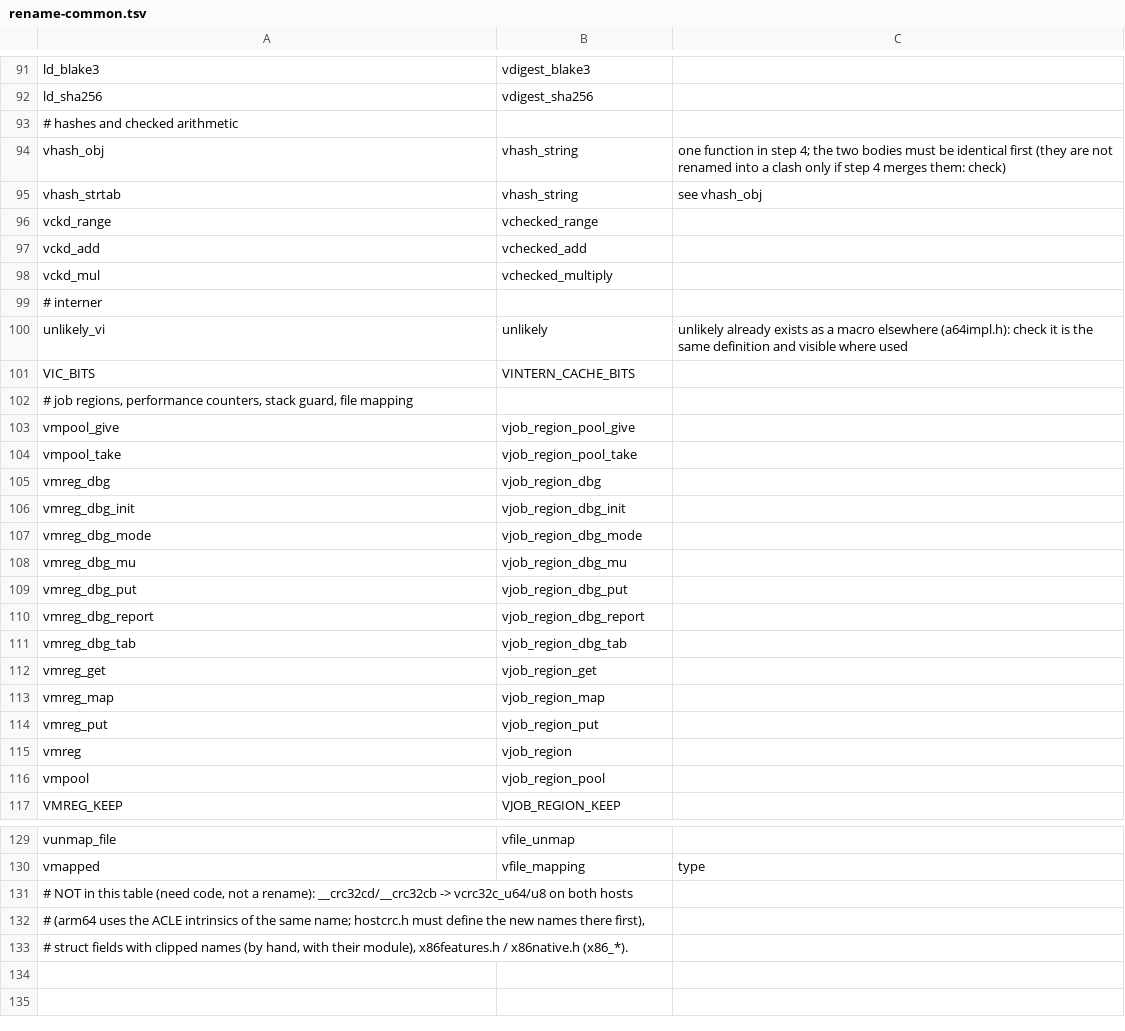
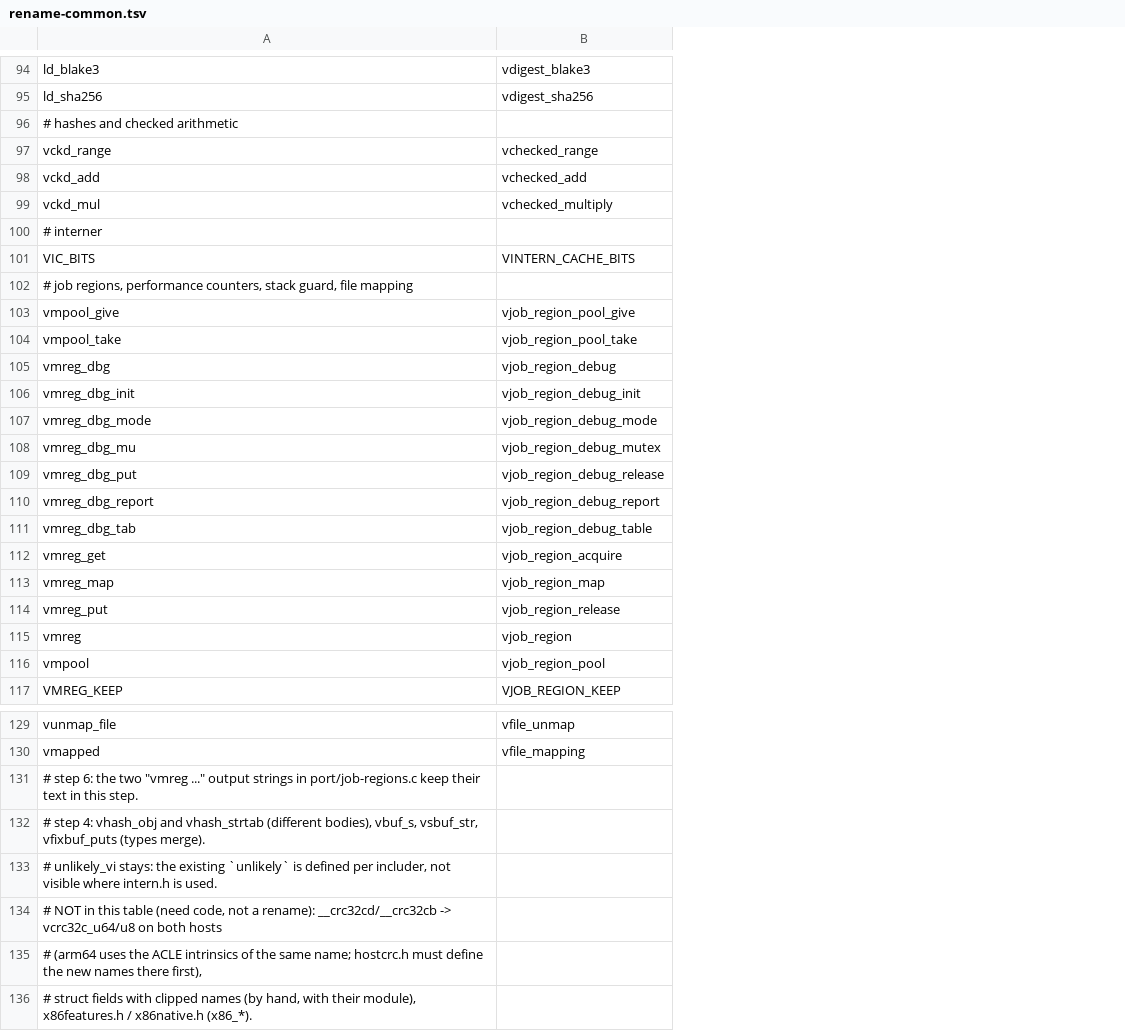
Before and after one commit to jdahlin/vroom, a TSV file: doc/quality/rename-common.tsv, drawn as a sheet; only a part is shown, gaps mark what is left out; removed rows and columns are numbered as before the commit, all else as after; the diff covers the shown part only; the diff names each change by its address in the sheet, - before the commit and + after, or states it on an @@ line.

```diff
--- a/doc/quality/rename-common.tsv
+++ b/doc/quality/rename-common.tsv
-column C, row 130: type
-row 94: vhash_obj | vhash_string | one function in step 4; the two bodies must be identical first (they are not renamed into a clash only if step 4 merges them: check)
-row 95: vhash_strtab | vhash_string | see vhash_obj
-row 100: unlikely_vi | unlikely | unlikely already exists as a macro elsewhere (a64impl.h): check it is the same definition and visible where used
-B105: vjob_region_dbg
+B105: vjob_region_debug
-B106: vjob_region_dbg_init
+B106: vjob_region_debug_init
-B107: vjob_region_dbg_mode
+B107: vjob_region_debug_mode
-B108: vjob_region_dbg_mu
+B108: vjob_region_debug_mutex
-B109: vjob_region_dbg_put
+B109: vjob_region_debug_release
-B110: vjob_region_dbg_report
+B110: vjob_region_debug_report
-B111: vjob_region_dbg_tab
+B111: vjob_region_debug_table
-B112: vjob_region_get
+B112: vjob_region_acquire
-B114: vjob_region_put
+B114: vjob_region_release
+row 131: # step 6: the two "vmreg ..." output strings in port/job-regions.c keep their text in this step.
+row 132: # step 4: vhash_obj and vhash_strtab (different bodies), vbuf_s, vsbuf_str, vfixbuf_puts (types merge).
+row 133: # unlikely_vi stays: the existing `unlikely` is defined per includer, not visible where intern.h is used.
```
Also changed, not shown: 6 added rows, 3 removed rows, 9 moved rows and 16 edited cells elsewhere in this file, 1 other file.
